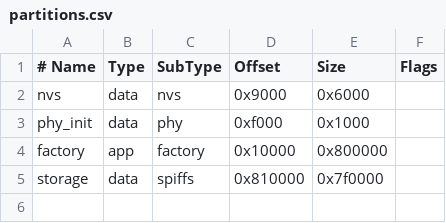
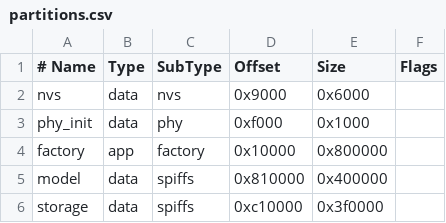
Before and after one commit to qyxx2/Tivoo-AI-Assistant, a CSV file: esp32/firmware/partitions.csv, drawn as a sheet.

Commit message:
feat(p6.8b1): split S3 and Classic ESP32 firmware targets

```diff
--- a/esp32/firmware/partitions.csv
+++ b/esp32/firmware/partitions.csv
@@ -4,2 +4,3 @@ phy_init,    data, phy,     0xf000,   0x1000,
 factory,     app,  factory, 0x10000,  0x800000,
-storage,     data, spiffs,  0x810000, 0x7f0000,
+model,       data, spiffs,  0x810000, 0x400000,
+storage,     data, spiffs,  0xc10000, 0x3f0000,
```
Also changed, not shown: 25 other files.
